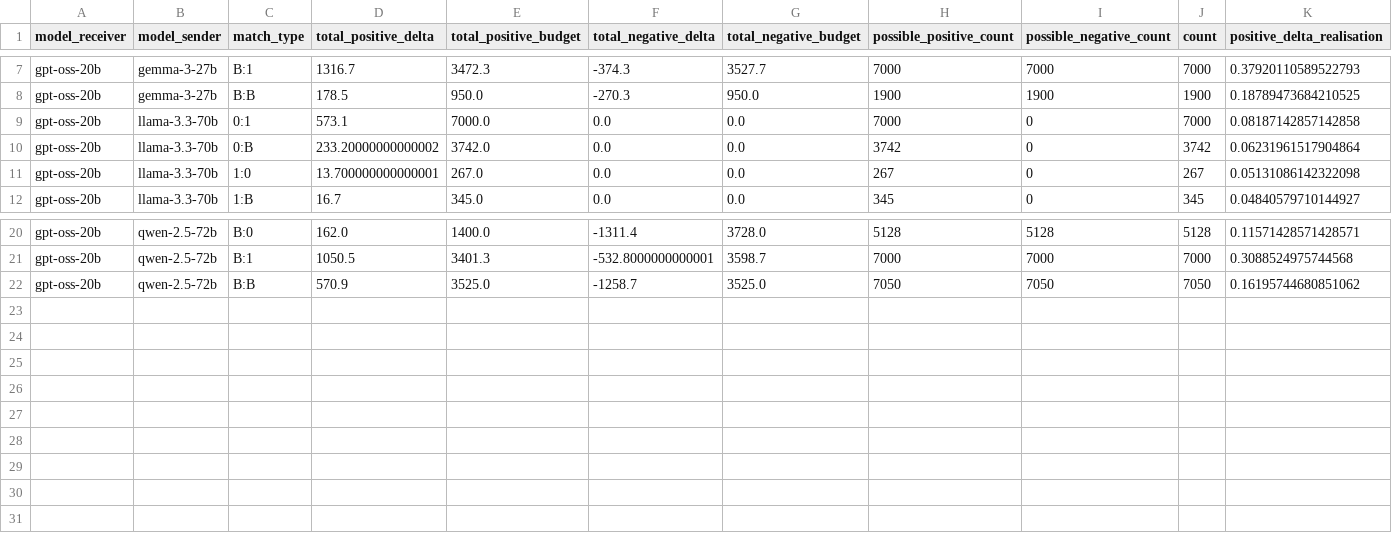
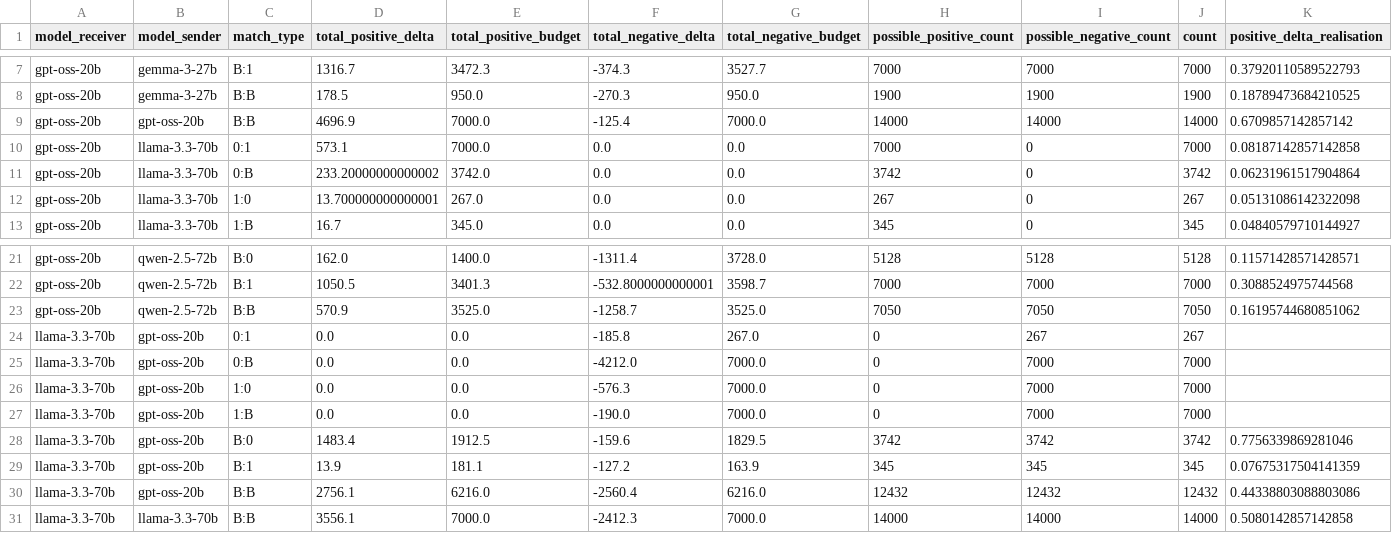
Before and after one commit to fridanl/thesis-mas, a CSV file: evaluation/sarcasm/swap/deltas_match_type_disagreeing.csv, drawn as a sheet; only a part is shown, gaps mark what is left out; rows hold the shown columns only; the diff names each change by its address in the sheet, - before the commit and + after, or states it on an @@ line.

```diff
--- a/evaluation/sarcasm/swap/deltas_match_type_disagreeing.csv
+++ b/evaluation/sarcasm/swap/deltas_match_type_disagreeing.csv
+row 9: gpt-oss-20b | gpt-oss-20b | B:B | 4696.9 | 7000.0 | -125.4 | 7000.0 | 14000 | 14000 | 14000 | 0.6709857142857142
+row 24: llama-3.3-70b | gpt-oss-20b | 0:1 | 0.0 | 0.0 | -185.8 | 267.0 | 0 | 267 | 267
+row 25: llama-3.3-70b | gpt-oss-20b | 0:B | 0.0 | 0.0 | -4212.0 | 7000.0 | 0 | 7000 | 7000
+row 26: llama-3.3-70b | gpt-oss-20b | 1:0 | 0.0 | 0.0 | -576.3 | 7000.0 | 0 | 7000 | 7000
+row 27: llama-3.3-70b | gpt-oss-20b | 1:B | 0.0 | 0.0 | -190.0 | 7000.0 | 0 | 7000 | 7000
+row 28: llama-3.3-70b | gpt-oss-20b | B:0 | 1483.4 | 1912.5 | -159.6 | 1829.5 | 3742 | 3742 | 3742 | 0.7756339869281046
+row 29: llama-3.3-70b | gpt-oss-20b | B:1 | 13.9 | 181.1 | -127.2 | 163.9 | 345 | 345 | 345 | 0.07675317504141359
+row 30: llama-3.3-70b | gpt-oss-20b | B:B | 2756.1 | 6216.0 | -2560.4 | 6216.0 | 12432 | 12432 | 12432 | 0.44338803088803086
+row 31: llama-3.3-70b | llama-3.3-70b | B:B | 3556.1 | 7000.0 | -2412.3 | 7000.0 | 14000 | 14000 | 14000 | 0.5080142857142858
```
Also changed, not shown: evaluation/commonsense/deltas_match_type_disagreeing.csv, evaluation/sarcasm/deltas_model_disagreeing.csv, 8 other files.
